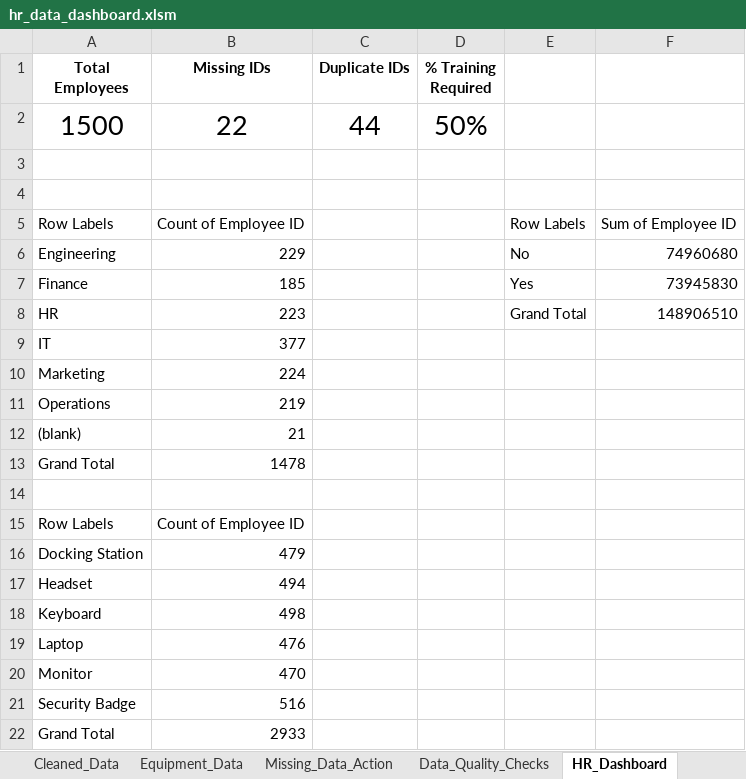
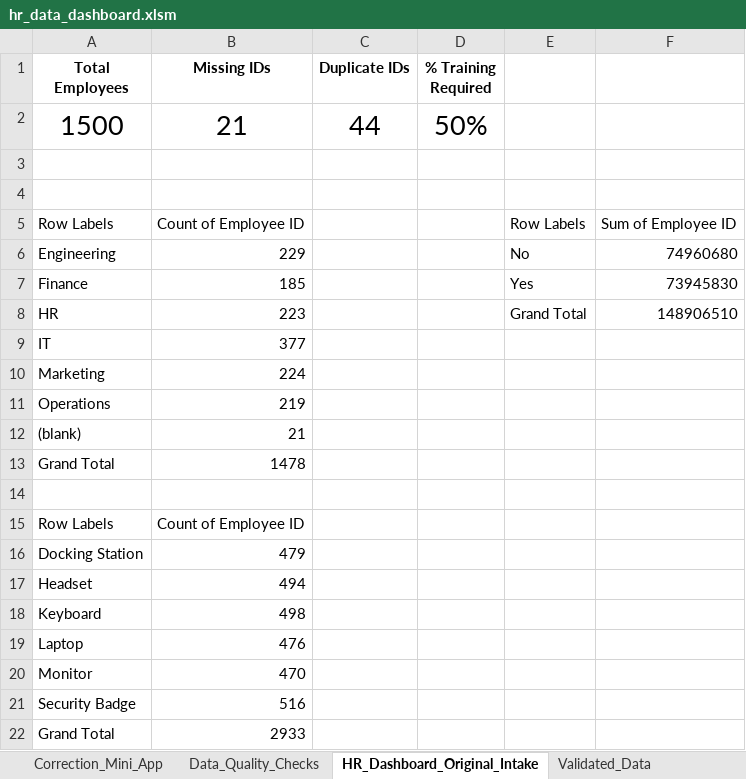
Before and after one commit to codeshreya32/HR-Data-Intake-Validation-Workflow, an Excel workbook: hr_data_dashboard.xlsm, sheet HR_Dashboard_Original_Intake, drawn as a sheet; values as stored, in another font and other column widths than the file's, no borders; charts and pictures not drawn; the diff names each change by its address in the sheet, - before the commit and + after, or states it on an @@ line.

```diff
--- a/hr_data_dashboard.xlsm (sheet HR_Dashboard_Original_Intake)
+++ b/hr_data_dashboard.xlsm (sheet HR_Dashboard_Original_Intake)
-sheet tab: HR_Dashboard
+sheet tab: HR_Dashboard_Original_Intake
+sheet tab: Correction_Mini_App
-B2 (Missing IDs): 22
+B2 (Missing IDs): 21
```
Also changed, not shown: sheet Missing_Data_Action, sheet Data_Quality_Checks, other sheet tabs, formulas that keep their value, charts or pictures, 1 other file.
